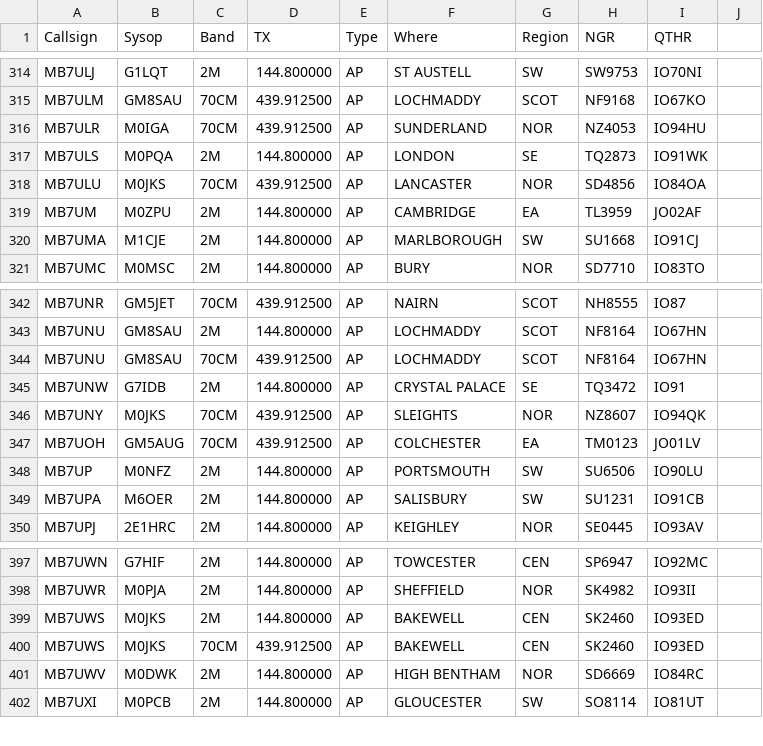
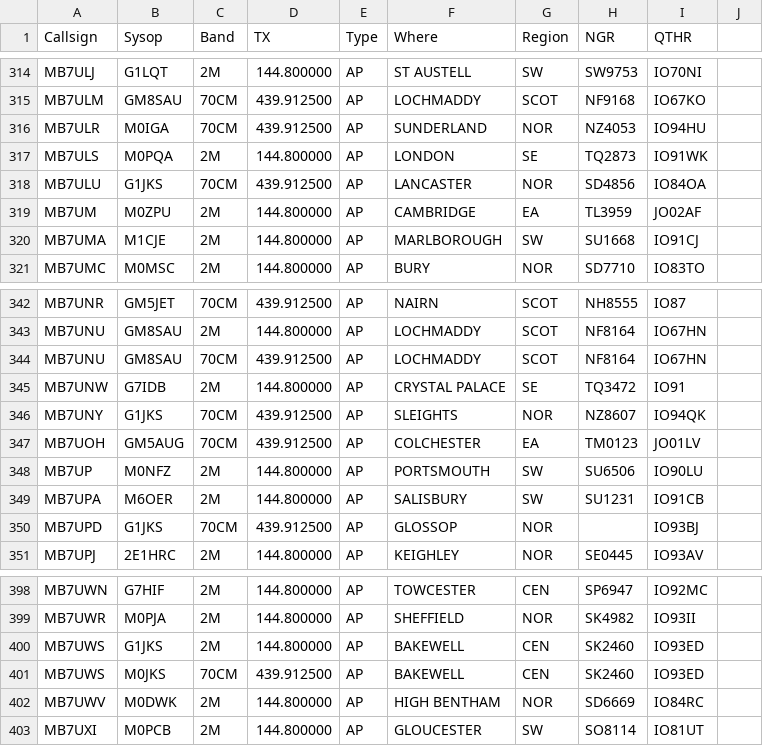
Before and after one commit to doismellburning/etcc-csv-scrape, a CSV file: packetlist.csv, drawn as a sheet; only a part is shown, gaps mark what is left out.

```diff
--- a/packetlist.csv
+++ b/packetlist.csv
@@ -317,3 +317,3 @@ MB7ULR,M0IGA,70CM,439.912500,AP,SUNDERLAND,NOR,NZ4053,IO94HU,
 MB7ULS,M0PQA,2M,144.800000,AP,LONDON,SE,TQ2873,IO91WK,
-MB7ULU,M0JKS,70CM,439.912500,AP,LANCASTER,NOR,SD4856,IO84OA,
+MB7ULU,G1JKS,70CM,439.912500,AP,LANCASTER,NOR,SD4856,IO84OA,
 MB7UM,M0ZPU,2M,144.800000,AP,CAMBRIDGE,EA,TL3959,JO02AF,
@@ -345,3 +345,3 @@ MB7UNU,GM8SAU,70CM,439.912500,AP,LOCHMADDY,SCOT,NF8164,IO67HN,
 MB7UNW,G7IDB,2M,144.800000,AP,CRYSTAL PALACE,SE,TQ3472,IO91,
-MB7UNY,M0JKS,70CM,439.912500,AP,SLEIGHTS,NOR,NZ8607,IO94QK,
+MB7UNY,G1JKS,70CM,439.912500,AP,SLEIGHTS,NOR,NZ8607,IO94QK,
 MB7UOH,GM5AUG,70CM,439.912500,AP,COLCHESTER,EA,TM0123,JO01LV,
@@ -349,2 +349,3 @@ MB7UP,M0NFZ,2M,144.800000,AP,PORTSMOUTH,SW,SU6506,IO90LU,
 MB7UPA,M6OER,2M,144.800000,AP,SALISBURY,SW,SU1231,IO91CB,
+MB7UPD,G1JKS,70CM,439.912500,AP,GLOSSOP,NOR,,IO93BJ,
 MB7UPJ,2E1HRC,2M,144.800000,AP,KEIGHLEY,NOR,SE0445,IO93AV,
@@ -398,3 +399,3 @@ MB7UWN,G7HIF,2M,144.800000,AP,TOWCESTER,CEN,SP6947,IO92MC,
 MB7UWR,M0PJA,2M,144.800000,AP,SHEFFIELD,NOR,SK4982,IO93II,
-MB7UWS,M0JKS,2M,144.800000,AP,BAKEWELL,CEN,SK2460,IO93ED,
+MB7UWS,G1JKS,2M,144.800000,AP,BAKEWELL,CEN,SK2460,IO93ED,
 MB7UWS,M0JKS,70CM,439.912500,AP,BAKEWELL,CEN,SK2460,IO93ED,
```
Also changed, not shown: 1 other file.
